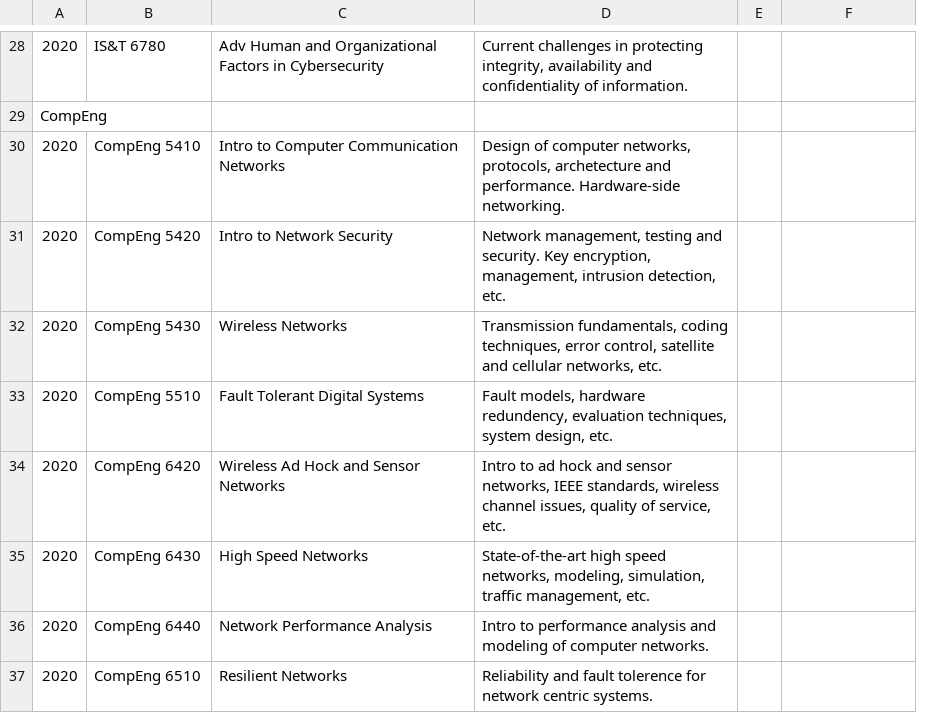
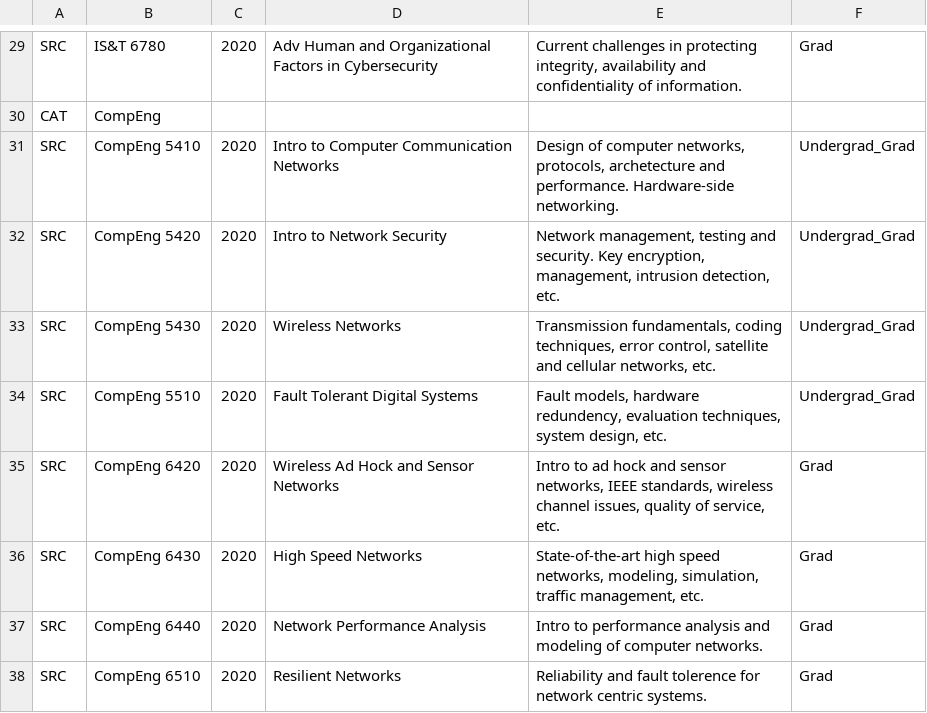
Before and after one commit to mstacm/security.mstacm.org, a CSV file: miscContent/secClasses.csv, drawn as a sheet; only a part is shown, gaps mark what is left out; removed rows and columns are numbered as before the commit, all else as after; the diff covers the shown part only; the diff names each change by its address in the sheet, - before the commit and + after, or states it on an @@ line.

```diff
--- a/miscContent/secClasses.csv
+++ b/miscContent/secClasses.csv
+column C, row 29: 2020; rows 31-38: all 2020
-column E, empty
-A29: 2020
+A29: SRC
-F29: (empty)
+F29: Grad
-row 29: CompEng
+row 30: CAT | CompEng
-A31:A38: 2020
+A31:A38: SRC
-F31:F34: (empty)
+F31:F34: Undergrad_Grad
-F35:F38: (empty)
+F35:F38: Grad
```
Also changed, not shown: 3 added rows, 2 removed rows and 50 edited cells elsewhere in this file, 3 other files.
